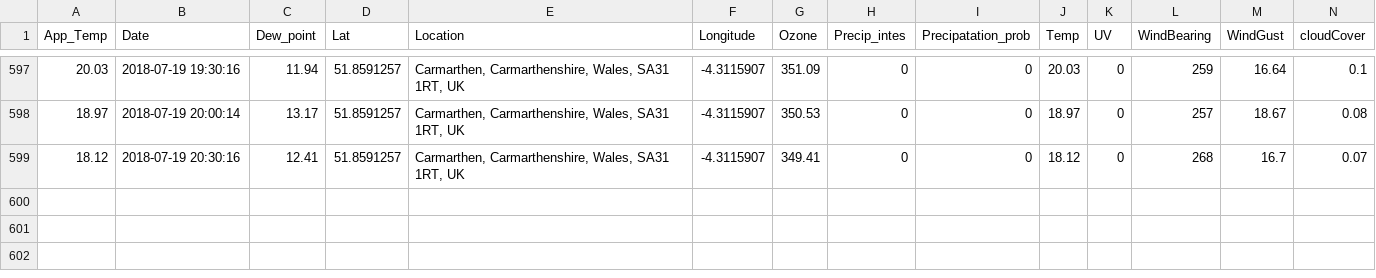
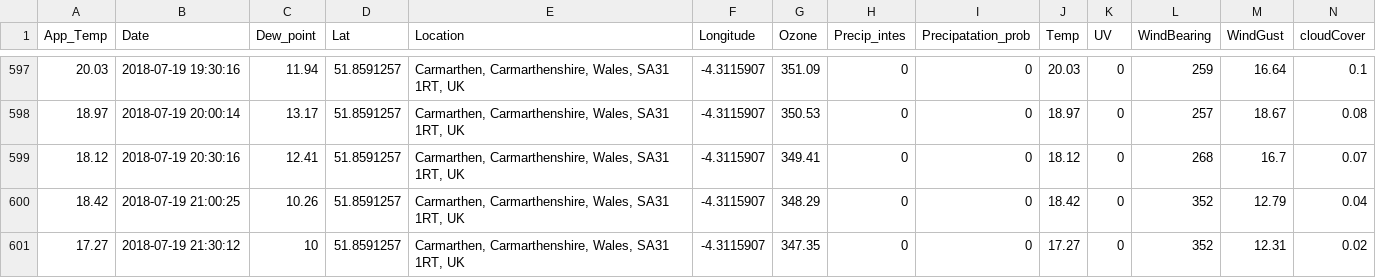
Before and after one commit to Jamespage6978/Projects, a CSV file: API_attempt/data/Carmarthen UK_weather.csv, drawn as a sheet; only a part is shown, gaps mark what is left out; rows hold the shown columns only; the diff names each change by its address in the sheet, - before the commit and + after, or states it on an @@ line.

```diff
--- a/API_attempt/data/Carmarthen UK_weather.csv
+++ b/API_attempt/data/Carmarthen UK_weather.csv
+row 600: 18.42 | 2018-07-19 21:00:25 | 10.26 | 51.8591257 | Carmarthen, Carmarthenshire, Wales, SA31 1RT, UK | -4.3115907 | 348.29 | 0 | 0 | 18.42 | 0 | 352 | 12.79 | 0.04
+row 601: 17.27 | 2018-07-19 21:30:12 | 10 | 51.8591257 | Carmarthen, Carmarthenshire, Wales, SA31 1RT, UK | -4.3115907 | 347.35 | 0 | 0 | 17.27 | 0 | 352 | 12.31 | 0.02
```
Also changed, not shown: API_attempt/data/Halesowen UK_weather.csv, API_attempt/data/London UK_weather.csv, 1 other file.
